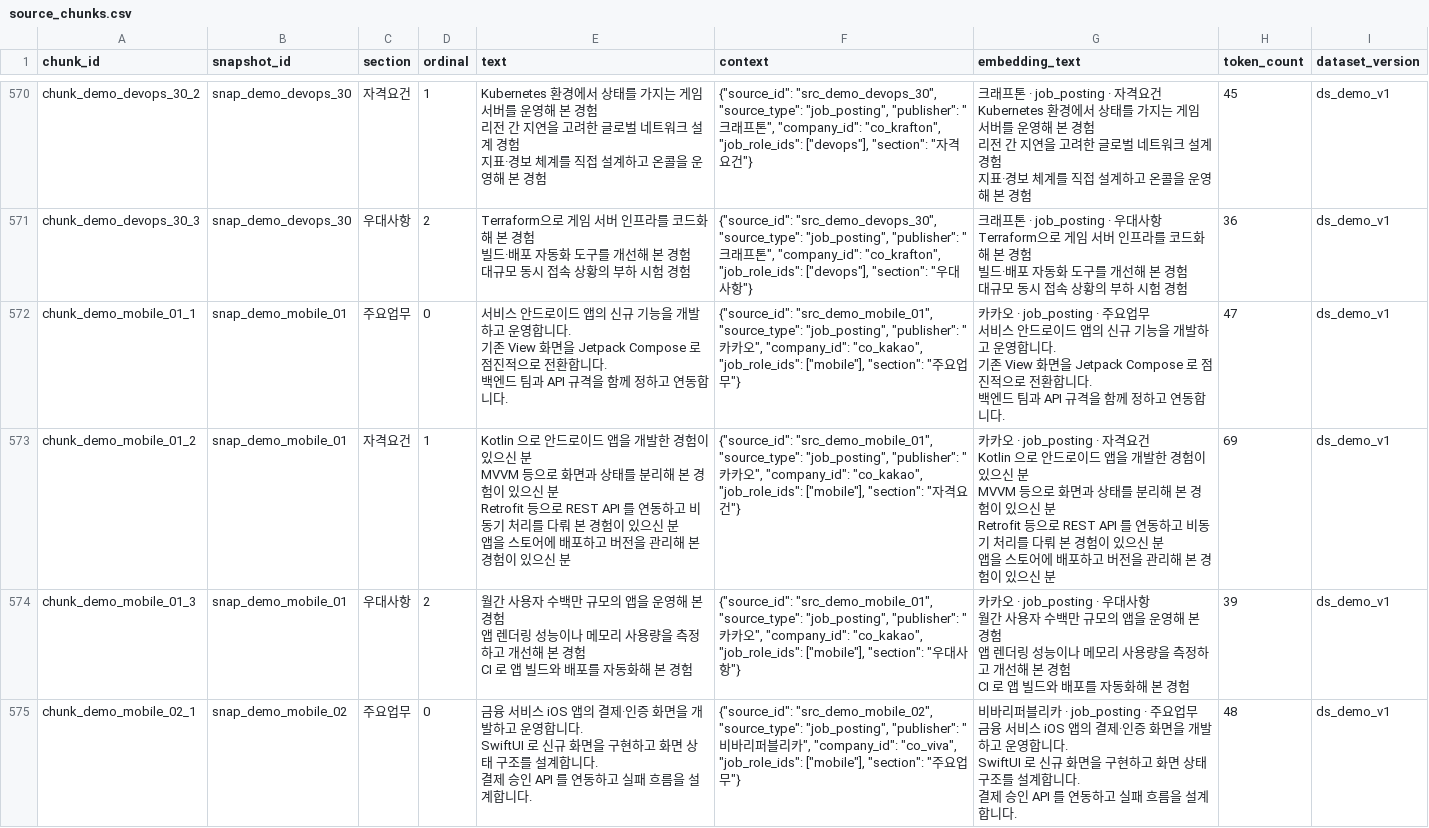
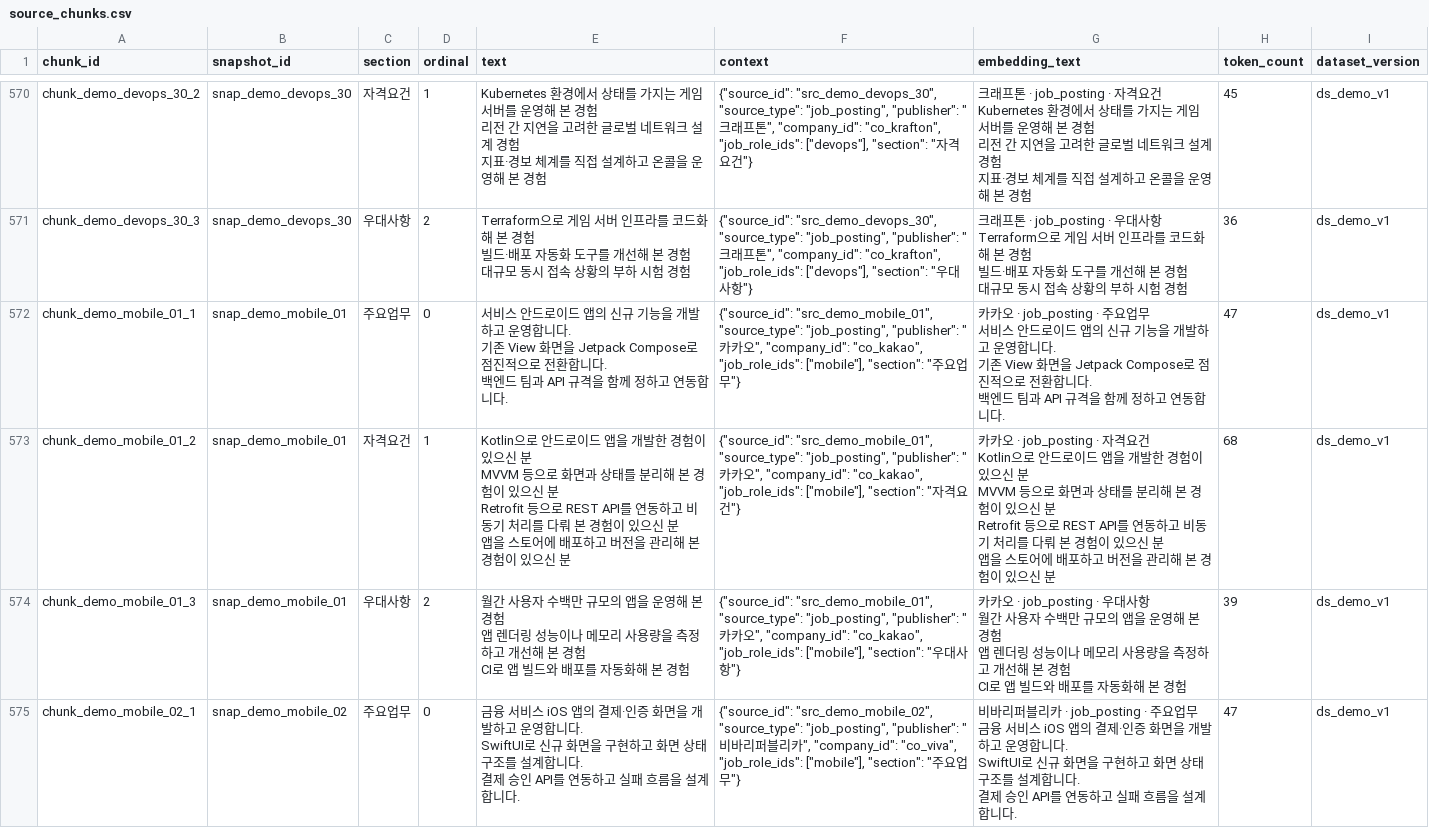
Before and after one commit to Mureung1/hub-showcase, a CSV file: agent/data/demo_seed/source_chunks.csv, drawn as a sheet; only a part is shown, gaps mark what is left out; the diff covers the shown part only.

Commit message:
fix: complete demo interpretations and guidance

```diff
--- a/agent/data/demo_seed/source_chunks.csv
+++ b/agent/data/demo_seed/source_chunks.csv
@@ -2935,27 +2935,27 @@ Terraform으로 게임 서버 인프라를 코드화해 본 경험
 대규모 동시 접속 상황의 부하 시험 경험",36,ds_demo_v1
-chunk_demo_mobile_01_1,snap_demo_mobile_01,주요업무,0,"서비스 안드로이드 앱의 신규 기능을 개발하고 운영합니다.
-기존 View 화면을 Jetpack Compose 로 점진적으로 전환합니다.
-백엔드 팀과 API 규격을 함께 정하고 연동합니다.","{""source_id"": ""src_demo_mobile_01"", ""source_type"": ""job_posting"", ""publisher"": ""카카오"", ""company_id"": ""co_kakao"", ""job_role_ids"": [""mobile""], ""section"": ""주요업무""}","카카오 · job_posting · 주요업무
-서비스 안드로이드 앱의 신규 기능을 개발하고 운영합니다.
-기존 View 화면을 Jetpack Compose 로 점진적으로 전환합니다.
-백엔드 팀과 API 규격을 함께 정하고 연동합니다.",47,ds_demo_v1
-chunk_demo_mobile_01_2,snap_demo_mobile_01,자격요건,1,"Kotlin 으로 안드로이드 앱을 개발한 경험이 있으신 분
-MVVM 등으로 화면과 상태를 분리해 본 경험이 있으신 분
-Retrofit 등으로 REST API 를 연동하고 비동기 처리를 다뤄 본 경험이 있으신 분
-앱을 스토어에 배포하고 버전을 관리해 본 경험이 있으신 분","{""source_id"": ""src_demo_mobile_01"", ""source_type"": ""job_posting"", ""publisher"": ""카카오"", ""company_id"": ""co_kakao"", ""job_role_ids"": [""mobile""], ""section"": ""자격요건""}","카카오 · job_posting · 자격요건
-Kotlin 으로 안드로이드 앱을 개발한 경험이 있으신 분
-MVVM 등으로 화면과 상태를 분리해 본 경험이 있으신 분
-Retrofit 등으로 REST API 를 연동하고 비동기 처리를 다뤄 본 경험이 있으신 분
-앱을 스토어에 배포하고 버전을 관리해 본 경험이 있으신 분",69,ds_demo_v1
-chunk_demo_mobile_01_3,snap_demo_mobile_01,우대사항,2,"월간 사용자 수백만 규모의 앱을 운영해 본 경험
-앱 렌더링 성능이나 메모리 사용량을 측정하고 개선해 본 경험
-CI 로 앱 빌드와 배포를 자동화해 본 경험","{""source_id"": ""src_demo_mobile_01"", ""source_type"": ""job_posting"", ""publisher"": ""카카오"", ""company_id"": ""co_kakao"", ""job_role_ids"": [""mobile""], ""section"": ""우대사항""}","카카오 · job_posting · 우대사항
-월간 사용자 수백만 규모의 앱을 운영해 본 경험
-앱 렌더링 성능이나 메모리 사용량을 측정하고 개선해 본 경험
-CI 로 앱 빌드와 배포를 자동화해 본 경험",39,ds_demo_v1
-chunk_demo_mobile_02_1,snap_demo_mobile_02,주요업무,0,"금융 서비스 iOS 앱의 결제·인증 화면을 개발하고 운영합니다.
-SwiftUI 로 신규 화면을 구현하고 화면 상태 구조를 설계합니다.
-결제 승인 API 를 연동하고 실패 흐름을 설계합니다.","{""source_id"": ""src_demo_mobile_02"", ""source_type"": ""job_posting"", ""publisher"": ""비바리퍼블리카"", ""company_id"": ""co_viva"", ""job_role_ids"": [""mobile""], ""section"": ""주요업무""}","비바리퍼블리카 · job_posting · 주요업무
-금융 서비스 iOS 앱의 결제·인증 화면을 개발하고 운영합니다.
-SwiftUI 로 신규 화면을 구현하고 화면 상태 구조를 설계합니다.
-결제 승인 API 를 연동하고 실패 흐름을 설계합니다.",48,ds_demo_v1
+chunk_demo_mobile_01_1,snap_demo_mobile_01,주요업무,0,"서비스 안드로이드 앱의 신규 기능을 개발하고 운영합니다.
+기존 View 화면을 Jetpack Compose로 점진적으로 전환합니다.
+백엔드 팀과 API 규격을 함께 정하고 연동합니다.","{""source_id"": ""src_demo_mobile_01"", ""source_type"": ""job_posting"", ""publisher"": ""카카오"", ""company_id"": ""co_kakao"", ""job_role_ids"": [""mobile""], ""section"": ""주요업무""}","카카오 · job_posting · 주요업무
+서비스 안드로이드 앱의 신규 기능을 개발하고 운영합니다.
+기존 View 화면을 Jetpack Compose로 점진적으로 전환합니다.
+백엔드 팀과 API 규격을 함께 정하고 연동합니다.",47,ds_demo_v1
+chunk_demo_mobile_01_2,snap_demo_mobile_01,자격요건,1,"Kotlin으로 안드로이드 앱을 개발한 경험이 있으신 분
+MVVM 등으로 화면과 상태를 분리해 본 경험이 있으신 분
+Retrofit 등으로 REST API를 연동하고 비동기 처리를 다뤄 본 경험이 있으신 분
+앱을 스토어에 배포하고 버전을 관리해 본 경험이 있으신 분","{""source_id"": ""src_demo_mobile_01"", ""source_type"": ""job_posting"", ""publisher"": ""카카오"", ""company_id"": ""co_kakao"", ""job_role_ids"": [""mobile""], ""section"": ""자격요건""}","카카오 · job_posting · 자격요건
+Kotlin으로 안드로이드 앱을 개발한 경험이 있으신 분
+MVVM 등으로 화면과 상태를 분리해 본 경험이 있으신 분
+Retrofit 등으로 REST API를 연동하고 비동기 처리를 다뤄 본 경험이 있으신 분
+앱을 스토어에 배포하고 버전을 관리해 본 경험이 있으신 분",68,ds_demo_v1
+chunk_demo_mobile_01_3,snap_demo_mobile_01,우대사항,2,"월간 사용자 수백만 규모의 앱을 운영해 본 경험
+앱 렌더링 성능이나 메모리 사용량을 측정하고 개선해 본 경험
+CI로 앱 빌드와 배포를 자동화해 본 경험","{""source_id"": ""src_demo_mobile_01"", ""source_type"": ""job_posting"", ""publisher"": ""카카오"", ""company_id"": ""co_kakao"", ""job_role_ids"": [""mobile""], ""section"": ""우대사항""}","카카오 · job_posting · 우대사항
+월간 사용자 수백만 규모의 앱을 운영해 본 경험
+앱 렌더링 성능이나 메모리 사용량을 측정하고 개선해 본 경험
+CI로 앱 빌드와 배포를 자동화해 본 경험",39,ds_demo_v1
+chunk_demo_mobile_02_1,snap_demo_mobile_02,주요업무,0,"금융 서비스 iOS 앱의 결제·인증 화면을 개발하고 운영합니다.
+SwiftUI로 신규 화면을 구현하고 화면 상태 구조를 설계합니다.
+결제 승인 API를 연동하고 실패 흐름을 설계합니다.","{""source_id"": ""src_demo_mobile_02"", ""source_type"": ""job_posting"", ""publisher"": ""비바리퍼블리카"", ""company_id"": ""co_viva"", ""job_role_ids"": [""mobile""], ""section"": ""주요업무""}","비바리퍼블리카 · job_posting · 주요업무
+금융 서비스 iOS 앱의 결제·인증 화면을 개발하고 운영합니다.
+SwiftUI로 신규 화면을 구현하고 화면 상태 구조를 설계합니다.
+결제 승인 API를 연동하고 실패 흐름을 설계합니다.",47,ds_demo_v1
```
Also changed, not shown: 152 edited cells elsewhere in this file, agent/data/demo_seed/knowledge_nodes.csv, agent/data/demo_seed/requirement_dimension_versions.csv, 20 other files.
